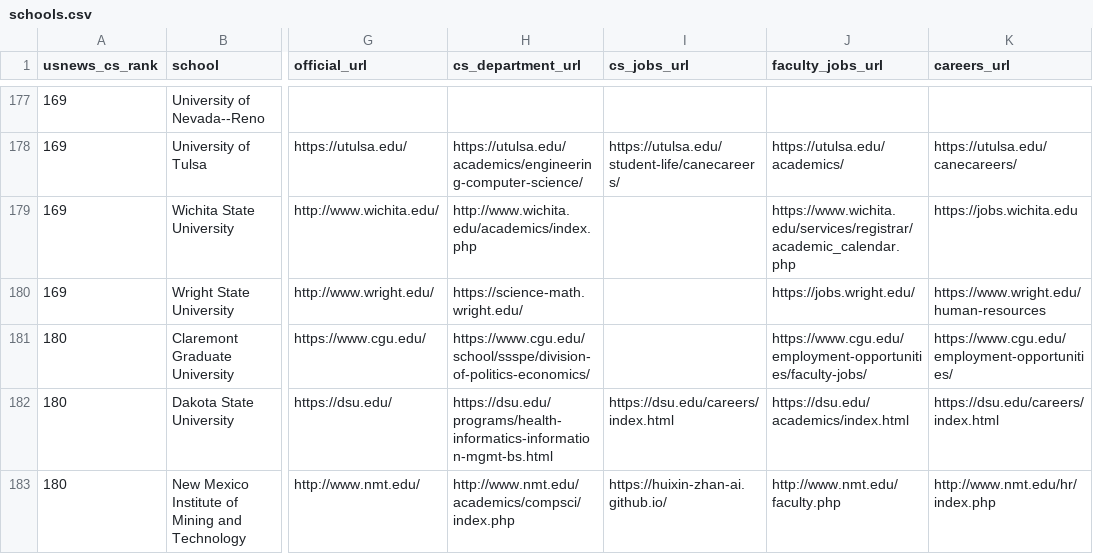
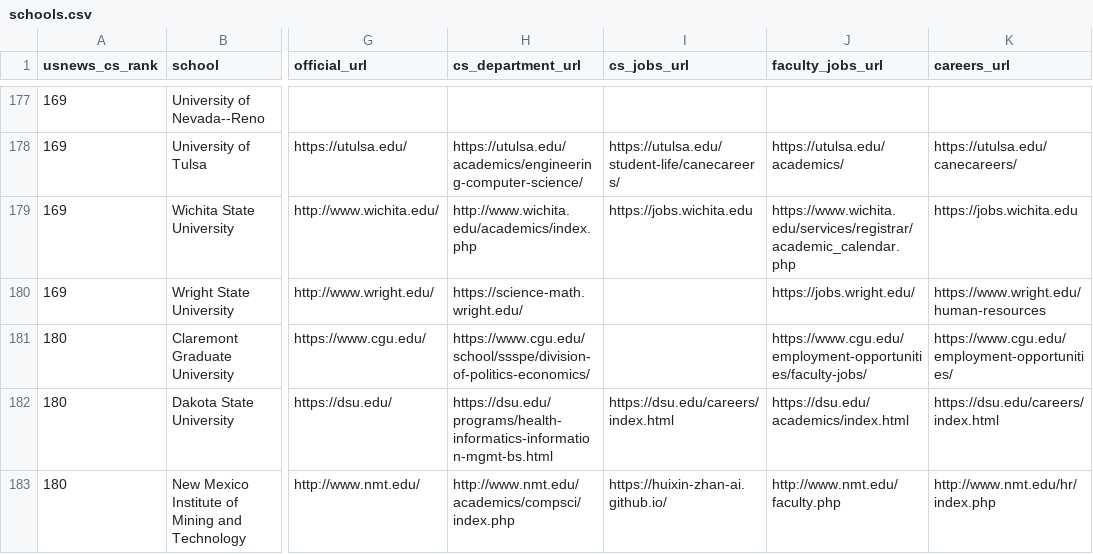
Before and after one commit to kyungchanlim/faculty-job-tracker, a CSV file: data/schools.csv, drawn as a sheet; only a part is shown, gaps mark what is left out; the diff names each change by its address in the sheet, - before the commit and + after, or states it on an @@ line.

```diff
--- a/data/schools.csv
+++ b/data/schools.csv
-I179 (cs_jobs_url): (empty)
+I179 (cs_jobs_url): https://jobs.wichita.edu
```
Also changed, not shown: data/schools_enriched.csv, 6 other files.
